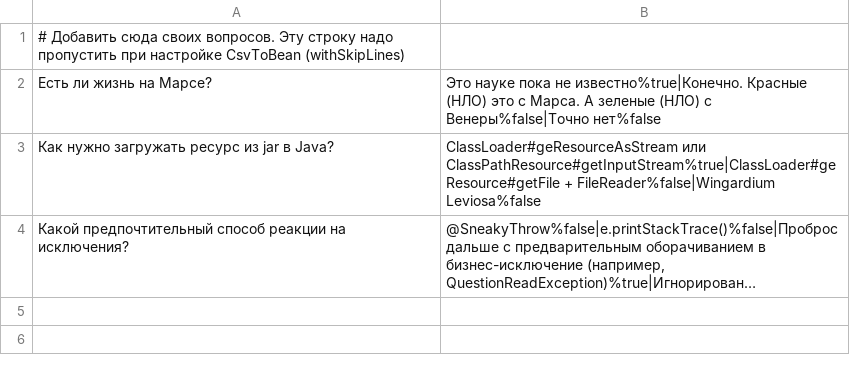
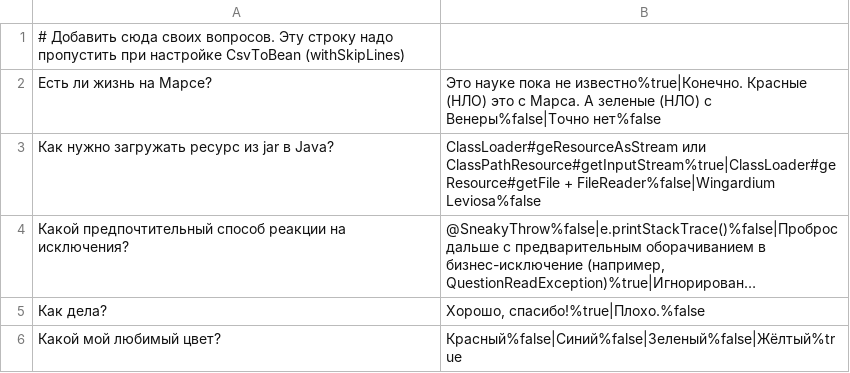
Before and after one commit to edsim97/2024-05-otus-spring-simonyan, a CSV file: hw03-spring-boot/src/main/resources/questions_ru.csv, drawn as a sheet; long unchanged cells end in …; the diff names each change by its address in the sheet, - before the commit and + after, or states it on an @@ line.

Commit message:
Добавил вопросы на русском

```diff
--- a/hw03-spring-boot/src/main/resources/questions_ru.csv
+++ b/hw03-spring-boot/src/main/resources/questions_ru.csv
+row 5: Как дела? | Хорошо, спасибо!%true|Плохо.%false
+row 6: Какой мой любимый цвет? | Красный%false|Синий%false|Зеленый%false|Жёлтый%true
```
